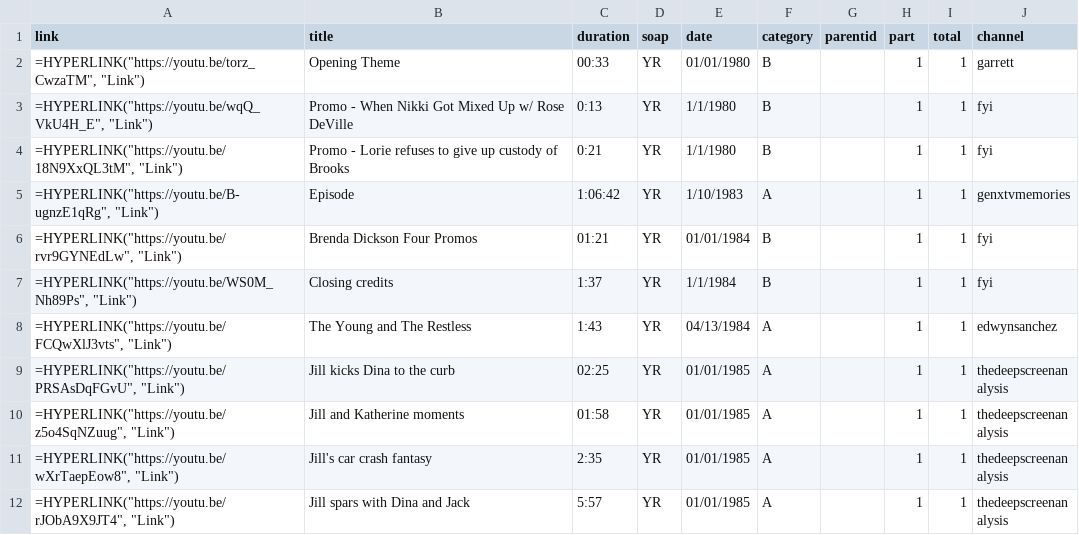
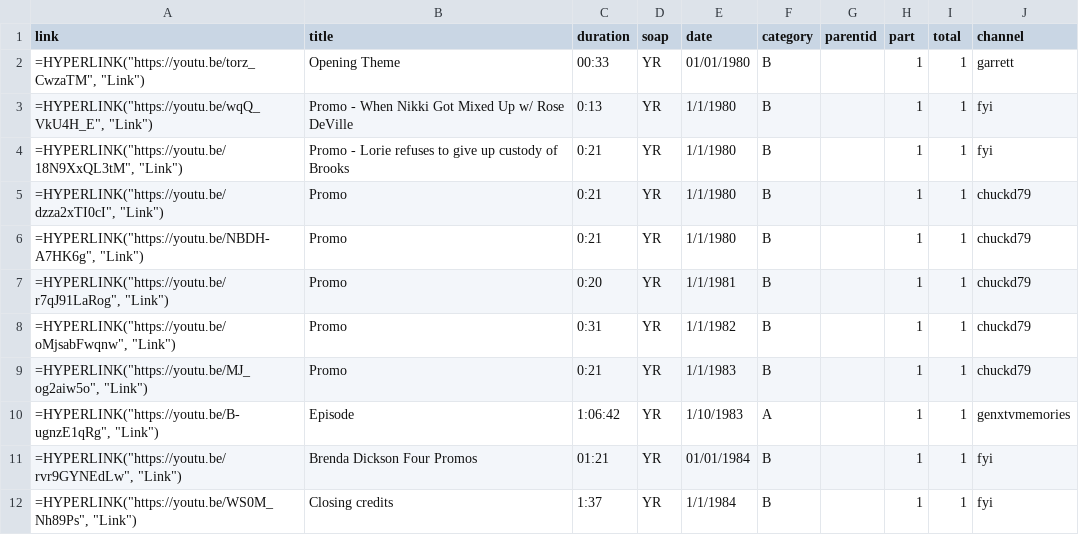
Before and after one commit to HamiltonBernique/SoapJack, a CSV file: YR/yr-1980-to-1989.csv, drawn as a sheet; only a part is shown; the shorter side is filled out with more unchanged rows; the diff covers the shown part only; the diff names each change by its address in the sheet, - before the commit and + after, or states it on an @@ line.

```diff
--- a/YR/yr-1980-to-1989.csv
+++ b/YR/yr-1980-to-1989.csv
+row 5: =HYPERLINK("https://youtu.be/dzza2xTI0cI", "Link") | Promo | 0:21 | YR | 1/1/1980 | B |  | 1 | 1 | chuckd79
+row 6: =HYPERLINK("https://youtu.be/NBDH-A7HK6g", "Link") | Promo | 0:21 | YR | 1/1/1980 | B |  | 1 | 1 | chuckd79
+row 7: =HYPERLINK("https://youtu.be/r7qJ91LaRog", "Link") | Promo | 0:20 | YR | 1/1/1981 | B |  | 1 | 1 | chuckd79
+row 8: =HYPERLINK("https://youtu.be/oMjsabFwqnw", "Link") | Promo | 0:31 | YR | 1/1/1982 | B |  | 1 | 1 | chuckd79
+row 9: =HYPERLINK("https://youtu.be/MJ_og2aiw5o", "Link") | Promo | 0:21 | YR | 1/1/1983 | B |  | 1 | 1 | chuckd79
```
Also changed, not shown: 7 added rows elsewhere in this file, YR/yr-1979-and-earlier.csv, YR/yr-1990-to-1999.csv, 5 other files.
